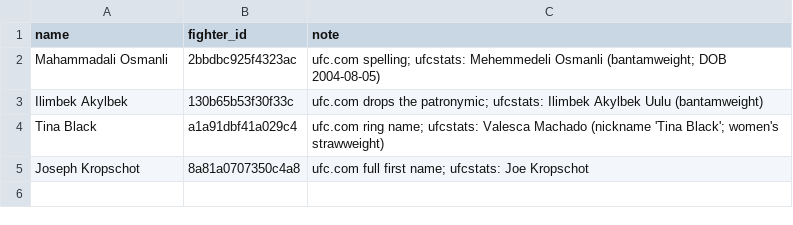
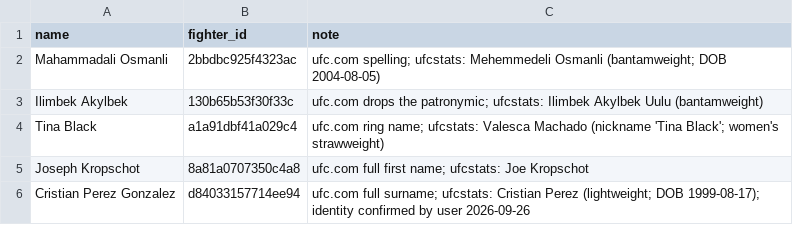
Before and after one commit to noup1000-del/ufc-predictor, a CSV file: upcoming_aliases.csv, drawn as a sheet.

```diff
--- a/upcoming_aliases.csv
+++ b/upcoming_aliases.csv
@@ -5 +5,2 @@ Tina Black,a1a91dbf41a029c4,ufc.com ring name; ufcstats: Valesca Machado (nickna
 Joseph Kropschot,8a81a0707350c4a8,ufc.com full first name; ufcstats: Joe Kropschot
+Cristian Perez Gonzalez,d84033157714ee94,ufc.com full surname; ufcstats: Cristian Perez (lightweight; DOB 1999-08-17); identity confirmed by user 2026-09-26
```
